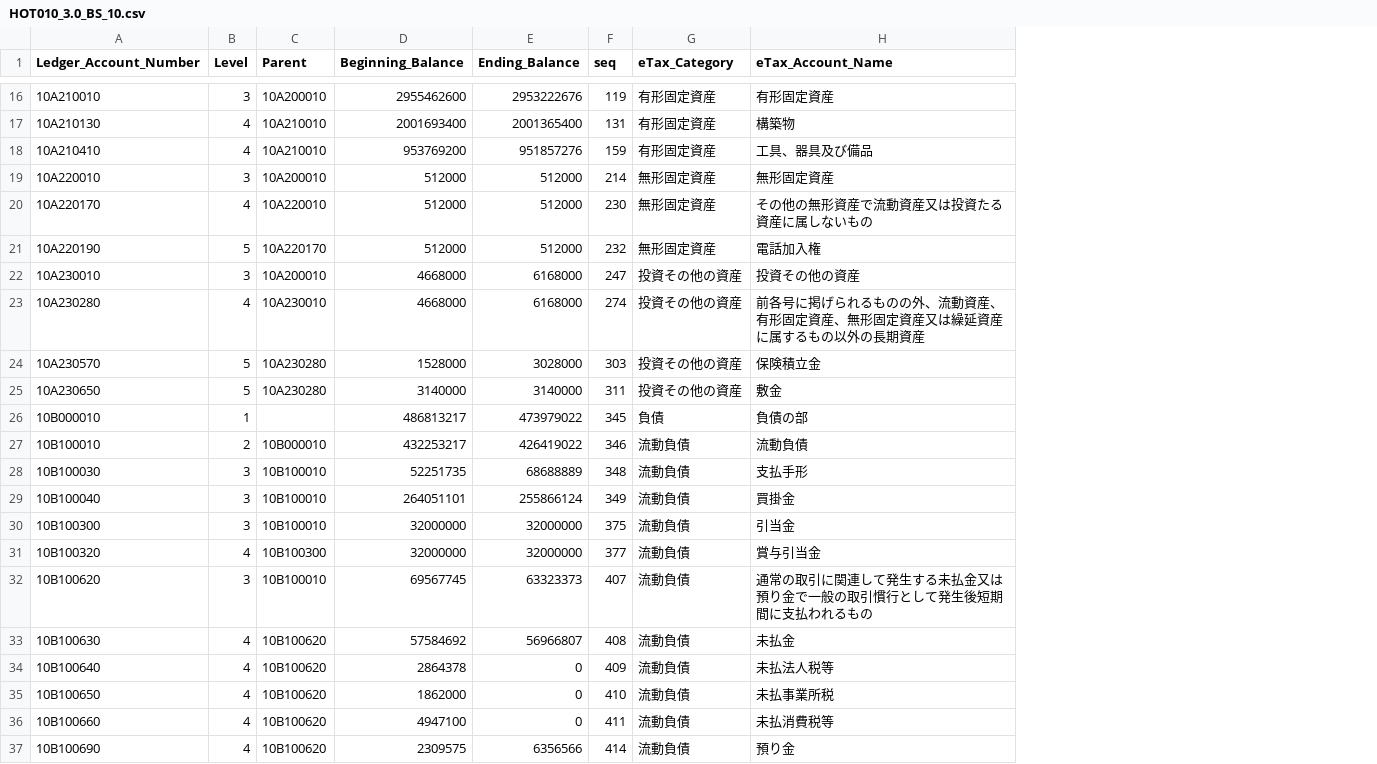
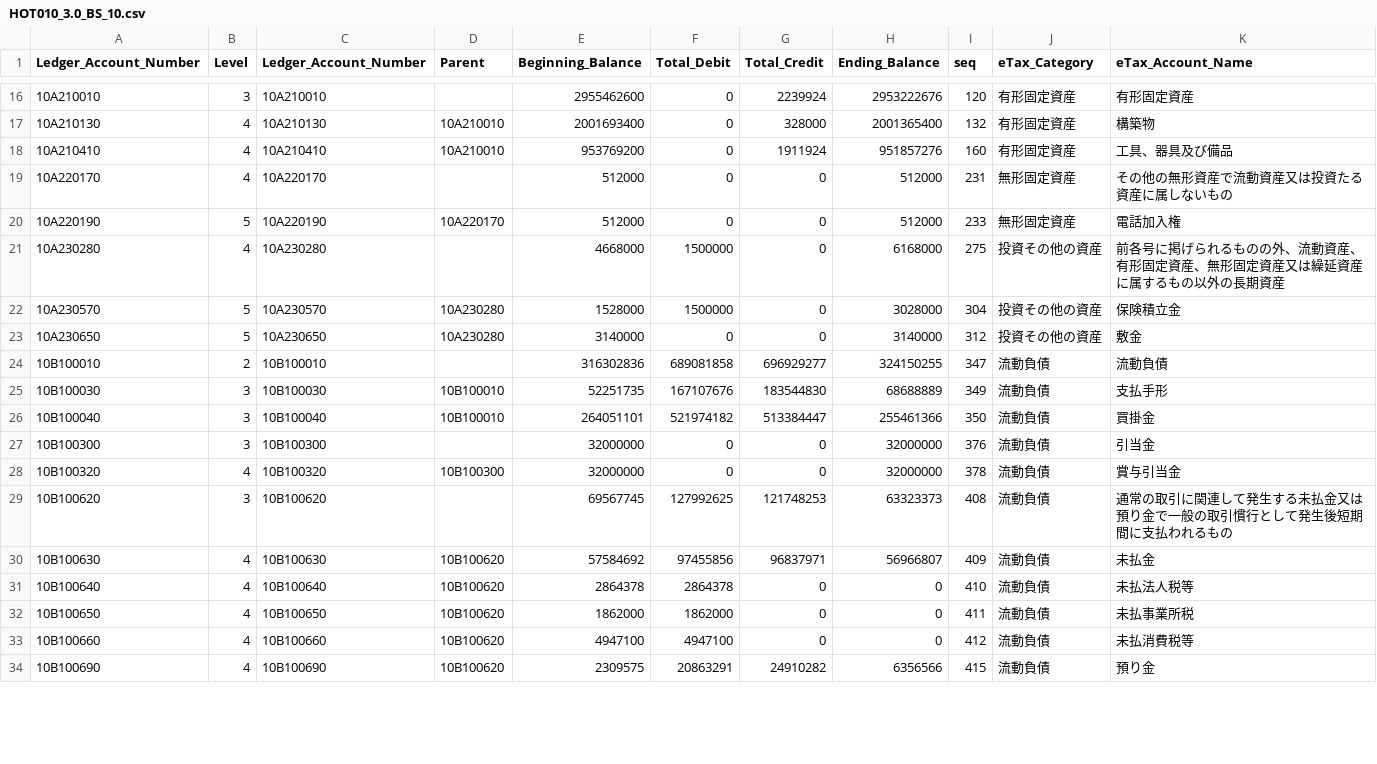
Before and after one commit to pontsoleil/UADA, a CSV file: data/_PCA/AccountingLedger/HOT010_3.0_BS_10.csv, drawn as a sheet; only a part is shown, gaps mark what is left out; removed rows and columns are numbered as before the commit, all else as after; the diff covers the shown part only; the diff names each change by its address in the sheet, - before the commit and + after, or states it on an @@ line.

```diff
--- a/data/_PCA/AccountingLedger/HOT010_3.0_BS_10.csv
+++ b/data/_PCA/AccountingLedger/HOT010_3.0_BS_10.csv
+column C (Ledger_Account_Number), rows 16-34: 10A210010 | 10A210130 | 10A210410 | 10A220170 | 10A220190 | 10A230280 | 10A230570 | 10A230650 | 10B100010 | 10B100030 | 10B100040 | 10B100300 | 10B100320 | 10B100620 | 10B100630 | 10B100640 | 10B100650 | 10B100660 | 10B100690
+column F (Total_Debit), rows 16-34: 0 | 0 | 0 | 0 | 0 | 1500000 | 1500000 | 0 | 689081858 | 167107676 | 521974182 | 0 | 0 | 127992625 | 97455856 | 2864378 | 1862000 | 4947100 | 20863291
+column G (Total_Credit), rows 16-34: 2239924 | 328000 | 1911924 | 0 | 0 | 0 | 0 | 0 | 696929277 | 183544830 | 513384447 | 0 | 0 | 121748253 | 96837971 | 0 | 0 | 0 | 24910282
-D16 (Parent): 10A200010
+D16 (Parent): (empty)
-I16 (seq): 119
+I16 (seq): 120
-I17 (seq): 131
+I17 (seq): 132
-I18 (seq): 159
+I18 (seq): 160
-row 19: 10A220010 | 3 | 10A200010 | 512000 | 512000 | 214 | 無形固定資産 | 無形固定資産
-D19 (Parent): 10A220010
+D19 (Parent): (empty)
-I19 (seq): 230
+I19 (seq): 231
-I20 (seq): 232
+I20 (seq): 233
-row 22: 10A230010 | 3 | 10A200010 | 4668000 | 6168000 | 247 | 投資その他の資産 | 投資その他の資産
-D21 (Parent): 10A230010
+D21 (Parent): (empty)
-I21 (seq): 274
+I21 (seq): 275
-I22 (seq): 303
+I22 (seq): 304
-I23 (seq): 311
+I23 (seq): 312
-row 26: 10B000010 | 1 |  | 486813217 | 473979022 | 345 | 負債 | 負債の部
-D24 (Parent): 10B000010
+D24 (Parent): (empty)
-E24 (Beginning_Balance): 432253217
+E24 (Beginning_Balance): 316302836
-H24 (Ending_Balance): 426419022
+H24 (Ending_Balance): 324150255
-I24 (seq): 346
+I24 (seq): 347
-I25 (seq): 348
+I25 (seq): 349
-H26 (Ending_Balance): 255866124
+H26 (Ending_Balance): 255461366
-I26 (seq): 349
+I26 (seq): 350
-D27 (Parent): 10B100010
+D27 (Parent): (empty)
-I27 (seq): 375
+I27 (seq): 376
-I28 (seq): 377
+I28 (seq): 378
-D29 (Parent): 10B100010
+D29 (Parent): (empty)
-I29 (seq): 407
+I29 (seq): 408
-I30 (seq): 408
+I30 (seq): 409
-I31 (seq): 409
+I31 (seq): 410
-I32 (seq): 410
+I32 (seq): 411
-I33 (seq): 411
+I33 (seq): 412
-I34 (seq): 414
+I34 (seq): 415
```
Also changed, not shown: 2 added rows, 4 removed rows and 52 edited cells elsewhere in this file, data/_PCA/AccountingLedger/HOT010_3.0_PL_10.csv, data/_PCA/AccountingLedger/data_summary.csv, 4 other files.
